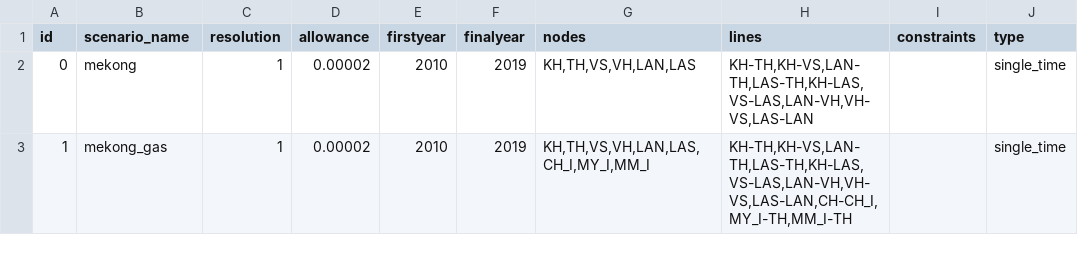
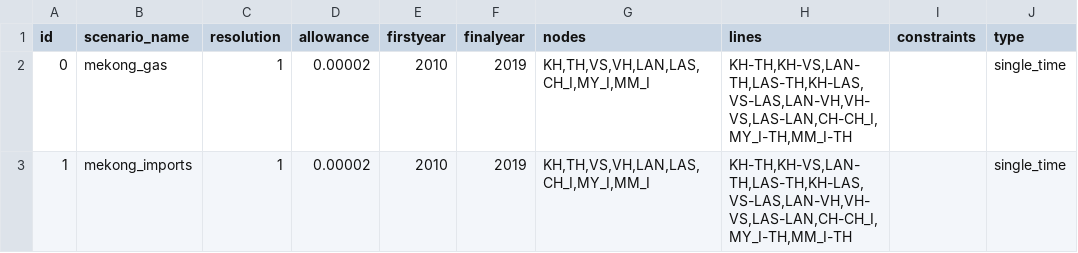
Before and after one commit to TimWeberRE100/FIRM_CE, a CSV file: firm_ce/config/scenarios.csv, drawn as a sheet.

```diff
--- a/firm_ce/config/scenarios.csv
+++ b/firm_ce/config/scenarios.csv
@@ -1,3 +1,3 @@
 id,scenario_name,resolution,allowance,firstyear,finalyear,nodes,lines,constraints,type
-0,mekong,1,0.00002,2010,2019,"KH,TH,VS,VH,LAN,LAS","KH-TH,KH-VS,LAN-TH,LAS-TH,KH-LAS,VS-LAS,LAN-VH,VH-VS,LAS-LAN",,single_time
-1,mekong_gas,1,0.00002,2010,2019,"KH,TH,VS,VH,LAN,LAS,CH_I,MY_I,MM_I","KH-TH,KH-VS,LAN-TH,LAS-TH,KH-LAS,VS-LAS,LAN-VH,VH-VS,LAS-LAN,CH-CH_I,MY_I-TH,MM_I-TH",,single_time
+0,mekong_gas,1,0.00002,2010,2019,"KH,TH,VS,VH,LAN,LAS,CH_I,MY_I,MM_I","KH-TH,KH-VS,LAN-TH,LAS-TH,KH-LAS,VS-LAS,LAN-VH,VH-VS,LAS-LAN,CH-CH_I,MY_I-TH,MM_I-TH",,single_time
+1,mekong_imports,1,0.00002,2010,2019,"KH,TH,VS,VH,LAN,LAS,CH_I,MY_I,MM_I","KH-TH,KH-VS,LAN-TH,LAS-TH,KH-LAS,VS-LAS,LAN-VH,VH-VS,LAS-LAN,CH-CH_I,MY_I-TH,MM_I-TH",,single_time
```
Also changed, not shown: firm_ce/config/initial_guess.csv, firm_ce/config/lines.csv, 1 other file.
